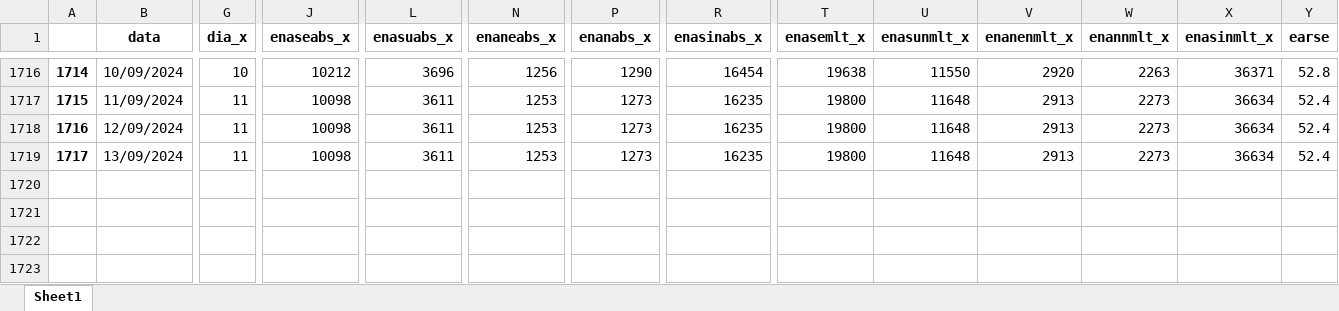
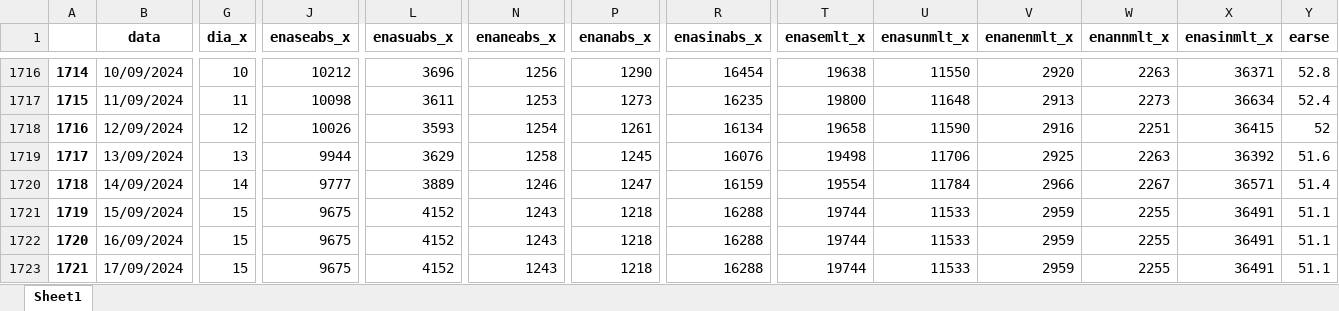
Before and after one commit to bernavice/dashboard_premissas_precos, an Excel workbook: assets/df_final.xlsx, sheet Sheet1, drawn as a sheet; only a part is shown, gaps mark what is left out; values as stored, in another font and other column widths than the file's, no borders; rows hold the shown columns only; the diff covers the shown part only; the diff names each change by its address in the sheet, - before the commit and + after, or states it on an @@ line.

```diff
--- a/assets/df_final.xlsx (sheet Sheet1)
+++ b/assets/df_final.xlsx (sheet Sheet1)
-G1718 (dia_x): 11
+G1718 (dia_x): 12
-J1718 (enaseabs_x): 10098
+J1718 (enaseabs_x): 10026
-L1718 (enasuabs_x): 3611
+L1718 (enasuabs_x): 3593
-N1718 (enaneabs_x): 1253
+N1718 (enaneabs_x): 1254
-P1718 (enanabs_x): 1273
+P1718 (enanabs_x): 1261
-R1718 (enasinabs_x): 16235
+R1718 (enasinabs_x): 16134
-T1718 (enasemlt_x): 19800
+T1718 (enasemlt_x): 19658
-U1718 (enasunmlt_x): 11648
+U1718 (enasunmlt_x): 11590
-V1718 (enanenmlt_x): 2913
+V1718 (enanenmlt_x): 2916
-W1718 (enannmlt_x): 2273
+W1718 (enannmlt_x): 2251
-X1718 (enasinmlt_x): 36634
+X1718 (enasinmlt_x): 36415
-Y1718 (earse): 52.4
+Y1718 (earse): 52
-G1719 (dia_x): 11
+G1719 (dia_x): 13
-J1719 (enaseabs_x): 10098
+J1719 (enaseabs_x): 9944
-L1719 (enasuabs_x): 3611
+L1719 (enasuabs_x): 3629
-N1719 (enaneabs_x): 1253
+N1719 (enaneabs_x): 1258
-P1719 (enanabs_x): 1273
+P1719 (enanabs_x): 1245
-R1719 (enasinabs_x): 16235
+R1719 (enasinabs_x): 16076
-T1719 (enasemlt_x): 19800
+T1719 (enasemlt_x): 19498
-U1719 (enasunmlt_x): 11648
+U1719 (enasunmlt_x): 11706
-V1719 (enanenmlt_x): 2913
+V1719 (enanenmlt_x): 2925
-W1719 (enannmlt_x): 2273
+W1719 (enannmlt_x): 2263
-X1719 (enasinmlt_x): 36634
+X1719 (enasinmlt_x): 36392
-Y1719 (earse): 52.4
+Y1719 (earse): 51.6
+row 1720: 1718 | 14/09/2024 | 14 | 9777 | 3889 | 1246 | 1247 | 16159 | 19554 | 11784 | 2966 | 2267 | 36571 | 51.4
+row 1721: 1719 | 15/09/2024 | 15 | 9675 | 4152 | 1243 | 1218 | 16288 | 19744 | 11533 | 2959 | 2255 | 36491 | 51.1
+row 1722: 1720 | 16/09/2024 | 15 | 9675 | 4152 | 1243 | 1218 | 16288 | 19744 | 11533 | 2959 | 2255 | 36491 | 51.1
+row 1723: 1721 | 17/09/2024 | 15 | 9675 | 4152 | 1243 | 1218 | 16288 | 19744 | 11533 | 2959 | 2255 | 36491 | 51.1
```
Also changed, not shown: 71 edited cells elsewhere in this sheet, assets/me3.xlsx, assets/teste.xlsx, 4 other files.
